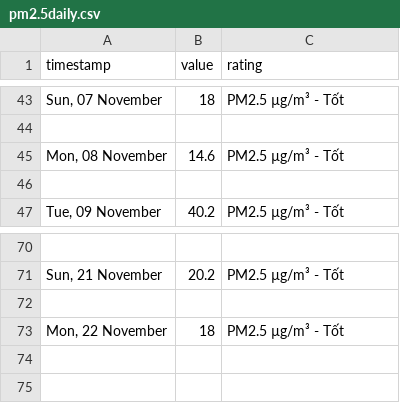
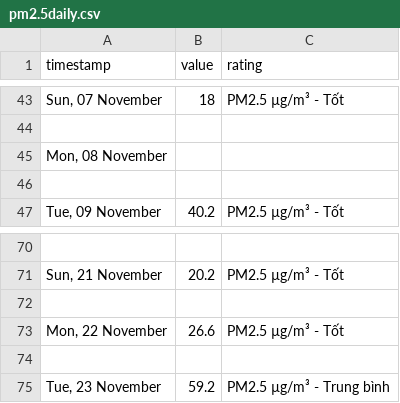
Before and after one commit to quandum/hcm_air_quality, a CSV file: data/Mam non Hai Au Bay/pm2.5daily.csv, drawn as a sheet; only a part is shown, gaps mark what is left out.

```diff
--- a/data/Mam non Hai Au Bay/pm2.5daily.csv
+++ b/data/Mam non Hai Au Bay/pm2.5daily.csv
@@ -44,3 +44,3 @@ timestamp,value,rating
 
-"Mon, 08 November",14.6,PM2.5 µg/m³ - Tốt
+"Mon, 08 November",,
 
@@ -72,2 +72,4 @@ timestamp,value,rating
 
-"Mon, 22 November",18,PM2.5 µg/m³ - Tốt
+"Mon, 22 November",26.6,PM2.5 µg/m³ - Tốt
+
+"Tue, 23 November",59.2,PM2.5 µg/m³ - Trung bình
```
Also changed, not shown: data/Mam non Hai Au Bay/aqidaily.csv, data/locations_link.csv, 1 other file.
